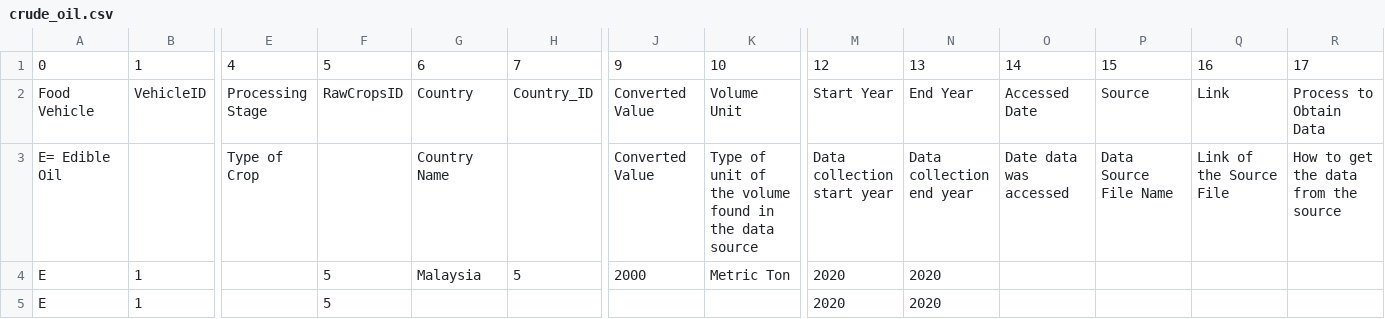
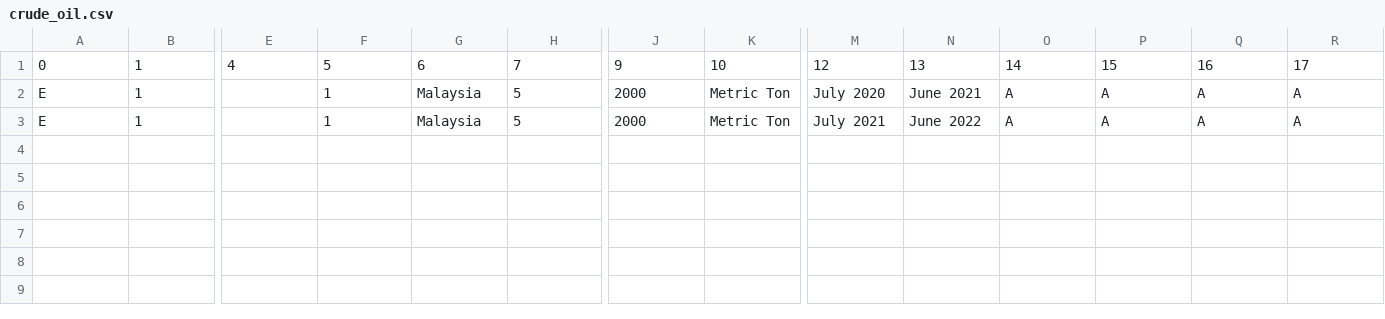
Before and after one commit to AKC23/GAIN-sampledb, a CSV file: crude_oil.csv, drawn as a sheet; only a part is shown, gaps mark what is left out; removed rows and columns are numbered as before the commit, all else as after; rows hold the shown columns only; the diff names each change by its address in the sheet, - before the commit and + after, or states it on an @@ line.

Commit message:
modified:   crude_oil.csv 	new file:   debug_table.php 	new file:   debug_tables.php 	new file:   display_columns.php 	new file:   get_years.php 	modified:   index2.php 	modified:   insert_crude_oil.php 	modified:   insert_total_local_crop_production.php 	new file:   show_columns.php 	new file:   test_join.php 	new file:   test_query.php 	modified:   total_local_crop_production.csv

```diff
--- a/crude_oil.csv
+++ b/crude_oil.csv
-row 2: Food Vehicle | VehicleID | Processing Stage | RawCropsID | Country | Country_ID | Converted Value | Volume Unit | Start Year | End Year | Accessed Date | Source | Link | Process to Obtain Data
-row 3: E= Edible Oil |  | Type of Crop |  | Country Name |  | Converted Value | Type of unit of the volume found in the data source | Data collection start year | Data collection end year | Date data was accessed | Data Source File Name | Link of the Source File | How to get the data from the source
-F2:F3: 5
+F2:F3: 1
-M2: 2020
+M2: July 2020
-N2: 2020
+N2: June 2021
-O2:O3: (empty)
+O2:O3: A
-P2:P3: (empty)
+P2:P3: A
-Q2:Q3: (empty)
+Q2:Q3: A
-R2:R3: (empty)
+R2:R3: A
-G3: (empty)
+G3: Malaysia
-H3: (empty)
+H3: 5
-J3: (empty)
+J3: 2000
-K3: (empty)
+K3: Metric Ton
-M3: 2020
+M3: July 2021
-N3: 2020
+N3: June 2022
```
Also changed, not shown: total_local_crop_production.csv, 10 other files.
